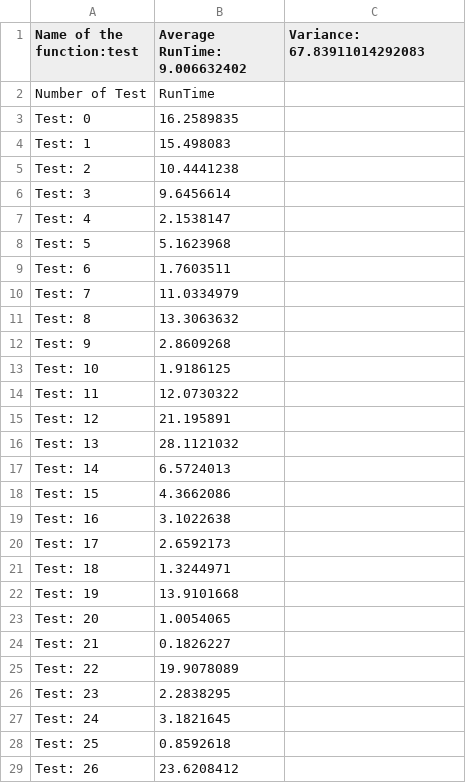
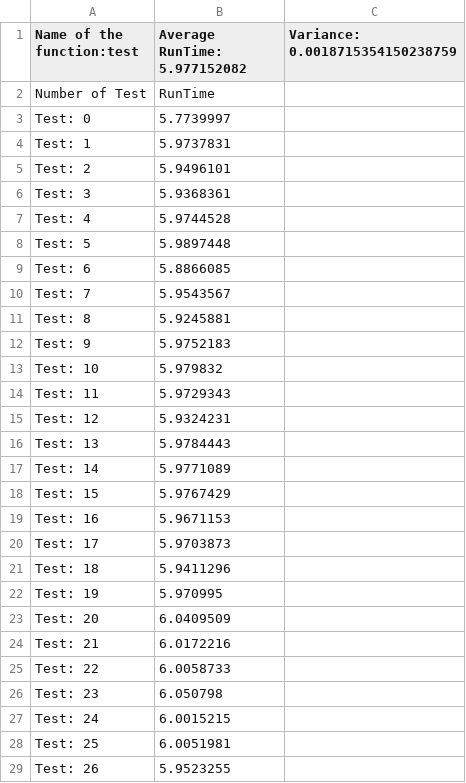
Before and after one commit to andreaonorato/ProgramAnalysis_Project, a CSV file: src_RandomTesting/random_testing_results_test.csv, drawn as a sheet; only a part is shown; the diff covers the shown part only.

```diff
--- a/src_RandomTesting/random_testing_results_test.csv
+++ b/src_RandomTesting/random_testing_results_test.csv
@@ -1,29 +1,29 @@
-Name of the function:test, Average RunTime: 9.006632402, Variance: 67.83911014292083
+Name of the function:test, Average RunTime: 5.977152082, Variance: 0.0018715354150238759
 Number of Test, RunTime
-Test: 0, 16.2589835
-Test: 1, 15.498083
-Test: 2, 10.4441238
-Test: 3, 9.6456614
-Test: 4, 2.1538147
-Test: 5, 5.1623968
-Test: 6, 1.7603511
-Test: 7, 11.0334979
-Test: 8, 13.3063632
-Test: 9, 2.8609268
-Test: 10, 1.9186125
-Test: 11, 12.0730322
-Test: 12, 21.195891
-Test: 13, 28.1121032
-Test: 14, 6.5724013
-Test: 15, 4.3662086
-Test: 16, 3.1022638
-Test: 17, 2.6592173
-Test: 18, 1.3244971
-Test: 19, 13.9101668
-Test: 20, 1.0054065
-Test: 21, 0.1826227
-Test: 22, 19.9078089
-Test: 23, 2.2838295
-Test: 24, 3.1821645
-Test: 25, 0.8592618
-Test: 26, 23.6208412
+Test: 0, 5.7739997
+Test: 1, 5.9737831
+Test: 2, 5.9496101
+Test: 3, 5.9368361
+Test: 4, 5.9744528
+Test: 5, 5.9897448
+Test: 6, 5.8866085
+Test: 7, 5.9543567
+Test: 8, 5.9245881
+Test: 9, 5.9752183
+Test: 10, 5.979832
+Test: 11, 5.9729343
+Test: 12, 5.9324231
+Test: 13, 5.9784443
+Test: 14, 5.9771089
+Test: 15, 5.9767429
+Test: 16, 5.9671153
+Test: 17, 5.9703873
+Test: 18, 5.9411296
+Test: 19, 5.970995
+Test: 20, 6.0409509
+Test: 21, 6.0172216
+Test: 22, 6.0058733
+Test: 23, 6.050798
+Test: 24, 6.0015215
+Test: 25, 6.0051981
+Test: 26, 5.9523255
```
Also changed, not shown: 23 edited cells elsewhere in this file, src/concolic_results.csv, src_RandomTesting/random_testing_results_calculateEfficiency.csv, 5 other files.
